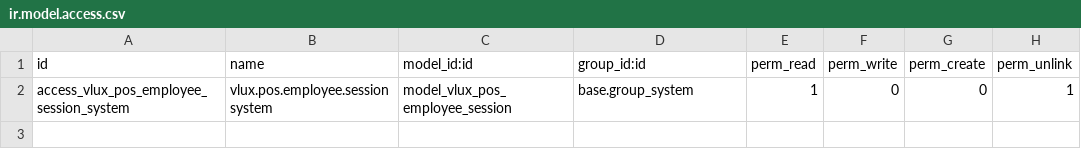
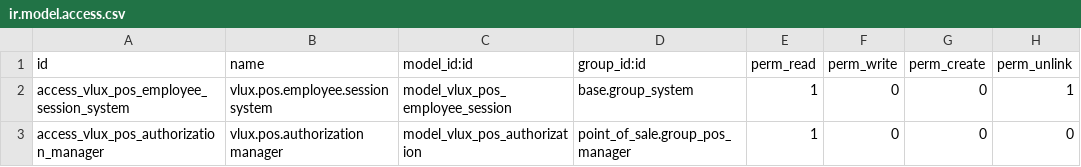
Before and after one commit to vluxaimkt/vlux-pos-odoo19, a CSV file: vlux_pos_api/security/ir.model.access.csv, drawn as a sheet; the diff names each change by its address in the sheet, - before the commit and + after, or states it on an @@ line.

```diff
--- a/vlux_pos_api/security/ir.model.access.csv
+++ b/vlux_pos_api/security/ir.model.access.csv
+row 3: access_vlux_pos_authorization_manager | vlux.pos.authorization manager | model_vlux_pos_authorization | point_of_sale.group_pos_manager | 1 | 0 | 0 | 0
```
Also changed, not shown: 27 other files.
